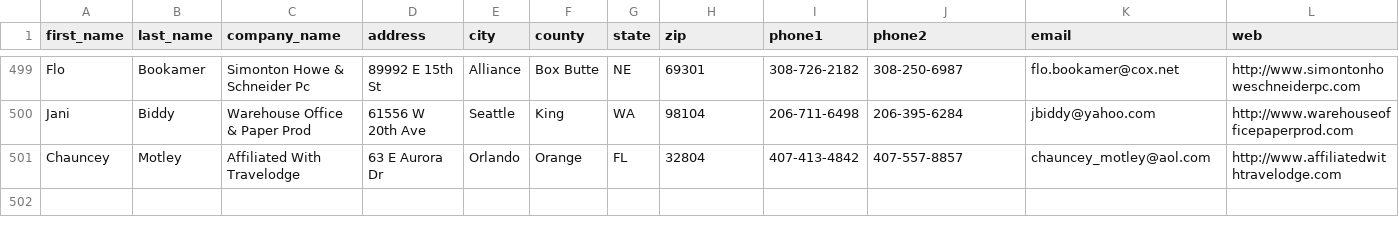
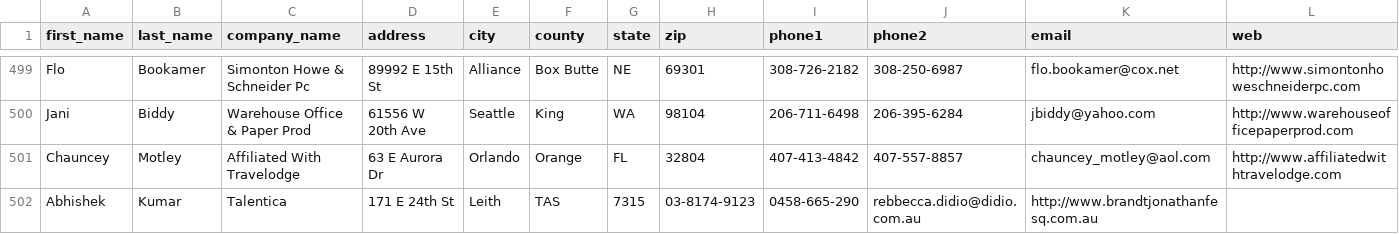
Before and after one commit to kumarabhishek192/TalentPoc, a CSV file: data/us.csv, drawn as a sheet; only a part is shown, gaps mark what is left out.

```diff
--- a/data/us.csv
+++ b/data/us.csv
@@ -501 +501,2 @@
 "Chauncey","Motley","Affiliated With Travelodge","63 E Aurora Dr","Orlando","Orange","FL",32804,"407-413-4842","407-557-8857","chauncey_motley@aol.com","http://www.affiliatedwithtravelodge.com"
+"Abhishek","Kumar","Talentica","171 E 24th St","Leith","TAS","7315","03-8174-9123","0458-665-290","rebbecca.didio@didio.com.au","http://www.brandtjonathanfesq.com.au"
```
Also changed, not shown: data/au.csv, 10 other files.
